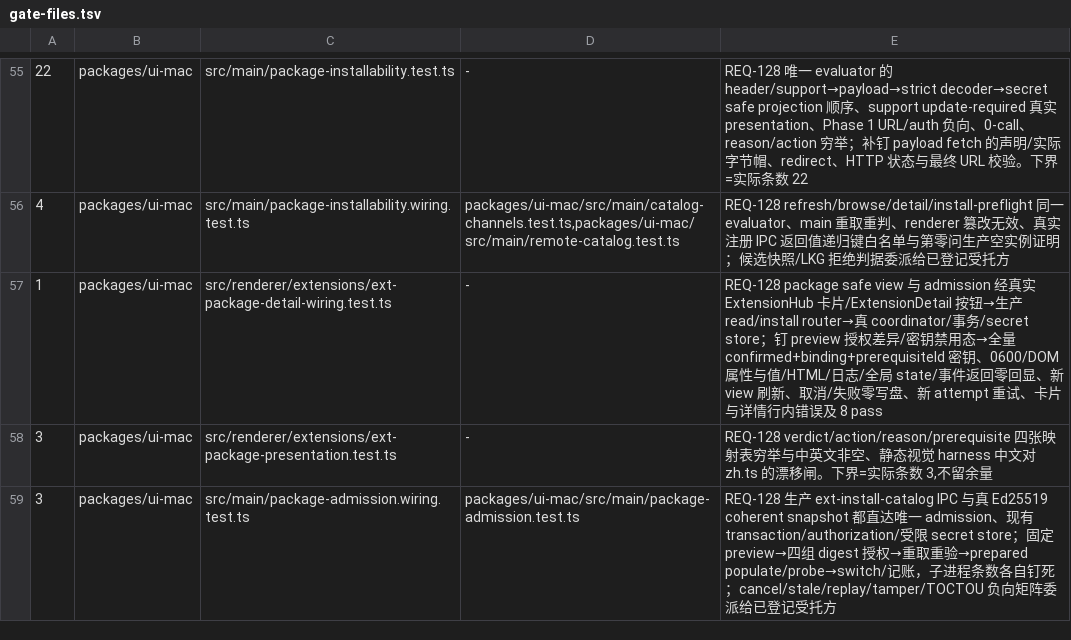
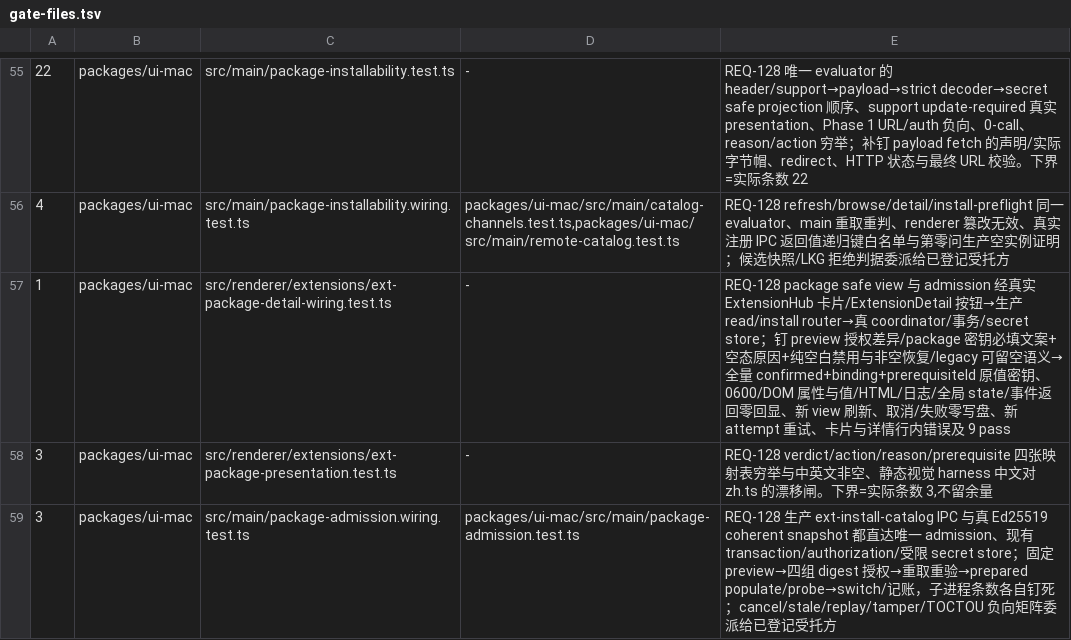
Before and after one commit to jinjunnn/alpha-code, a TSV file: scripts/gate-files.tsv, drawn as a sheet; only a part is shown, gaps mark what is left out.

Commit message:
[#743][CODE] package 密钥必填:新开一组 i18n key + 空态给出可见原因
文案说「留空则装好后再配」「可留空」,而按钮是灰的且不解释 —— 用户照做后按不动,死胡同。
根因是 alpha.ext.confirmEnv / keyPlaceholder 与 legacy 安装对话框共用,
而 legacy 那条路径上留空**确实合法**(它的 requiredEnvVars 可以装好后再配)。
两条路径的语义真的不同,所以分开 key 而不是改字符串。

新增 alpha.ext.packageConfirmEnv / packageKeyPlaceholder / packageKeysRequired;
legacy 那组一字未动、生产 JSX 未改。

空态解释挂在 package 的 .alpha-ext-confirm-keys 内(role="status"),
填写完整后消失、按钮恢复 —— 前后两态都断言,只断一态杀不掉写死。

trim 那条按现状保留并补断言:完整性判据用 .trim() 所以纯空白被拒,
但提交与落盘保留用户原值 —— 密钥内容是用户数据,UI 不该擅自裁剪。
新增断言:带首尾空格的非空密钥可提交,intent 与 0600 文件里逐字保留。

legacy 未外溢有独立用例证明:真实 GitHub legacy MCP 对话框,硬编码断言原文案两句
且空值时确认按钮 disabled === false。

变异自检:删掉生产里的解释文本 → 落地确认 → 8 pass / 1 fail;恢复后 9 pass / 0 fail。

门:bun test src 3318 pass / 0 fail;cases 子进程 9 pass;locale-regression 8 pass;
ext-package-presentation 3 pass;assert-gate-files 60;tsgo 202 = base(额外 1 条为沙箱
写不了 .ts-dist 缓存的 TS5033);git diff --check 干净。

Refs #743

```diff
--- a/scripts/gate-files.tsv
+++ b/scripts/gate-files.tsv
@@ -56,3 +56,3 @@
 4	packages/ui-mac	src/main/package-installability.wiring.test.ts	packages/ui-mac/src/main/catalog-channels.test.ts,packages/ui-mac/src/main/remote-catalog.test.ts	REQ-128 refresh/browse/detail/install-preflight 同一 evaluator、main 重取重判、renderer 篡改无效、真实注册 IPC 返回值递归键白名单与第零问生产空实例证明；候选快照/LKG 拒绝判据委派给已登记受托方
-1	packages/ui-mac	src/renderer/extensions/ext-package-detail-wiring.test.ts	-	REQ-128 package safe view 与 admission 经真实 ExtensionHub 卡片/ExtensionDetail 按钮→生产 read/install router→真 coordinator/事务/secret store；钉 preview 授权差异/密钥禁用态→全量 confirmed+binding+prerequisiteId 密钥、0600/DOM 属性与值/HTML/日志/全局 state/事件返回零回显、新 view 刷新、取消/失败零写盘、新 attempt 重试、卡片与详情行内错误及 8 pass
+1	packages/ui-mac	src/renderer/extensions/ext-package-detail-wiring.test.ts	-	REQ-128 package safe view 与 admission 经真实 ExtensionHub 卡片/ExtensionDetail 按钮→生产 read/install router→真 coordinator/事务/secret store；钉 preview 授权差异/package 密钥必填文案+空态原因+纯空白禁用与非空恢复/legacy 可留空语义→全量 confirmed+binding+prerequisiteId 原值密钥、0600/DOM 属性与值/HTML/日志/全局 state/事件返回零回显、新 view 刷新、取消/失败零写盘、新 attempt 重试、卡片与详情行内错误及 9 pass
 3	packages/ui-mac	src/renderer/extensions/ext-package-presentation.test.ts	-	REQ-128 verdict/action/reason/prerequisite 四张映射表穷举与中英文非空、静态视觉 harness 中文对 zh.ts 的漂移闸。下界=实际条数 3,不留余量
```
Also changed, not shown: 9 other files.
